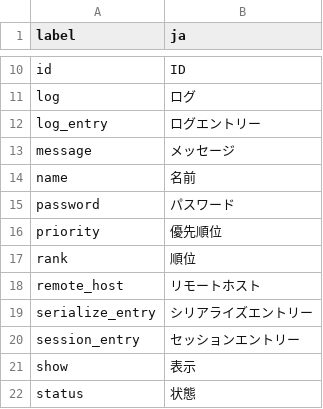
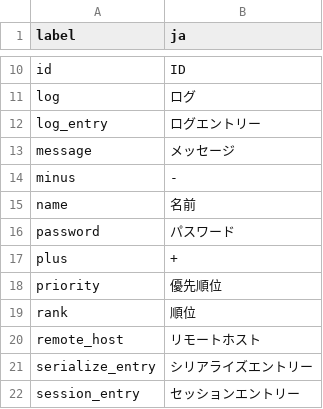
Before and after one commit to pooza/forms, a CSV file: webapp/dictionaries/carrot.csv, drawn as a sheet; only a part is shown, gaps mark what is left out; the shorter side is filled out with more unchanged rows; the diff names each change by its address in the sheet, - before the commit and + after, or states it on an @@ line.

Commit message:
carrot 2.2.50
git-svn-id: http://svn.b-shock.co.jp/commons/forms/trunk@2934 6bc21610-e001-0410-9273-fe8b54c00d2d

```diff
--- a/webapp/dictionaries/carrot.csv
+++ b/webapp/dictionaries/carrot.csv
+row 14: minus | -
+row 17: plus | +
```
Also changed, not shown: 5 other files.
